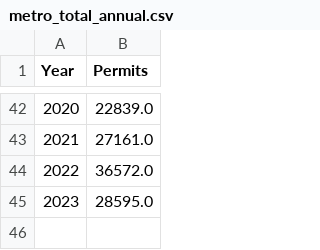
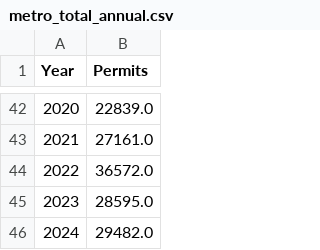
Before and after one commit to arc-research-analytics/hud_permit_viz, a CSV file: Data/metro_total_annual.csv, drawn as a sheet; only a part is shown, gaps mark what is left out.

```diff
--- a/Data/metro_total_annual.csv
+++ b/Data/metro_total_annual.csv
@@ -45 +45,2 @@ Year,Permits
 2023,28595.0
+2024,29482.0
```
Also changed, not shown: Data/annual_county.csv, 3 other files.
